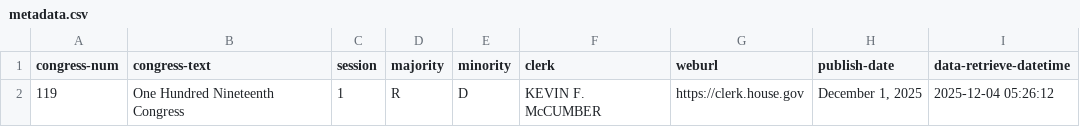
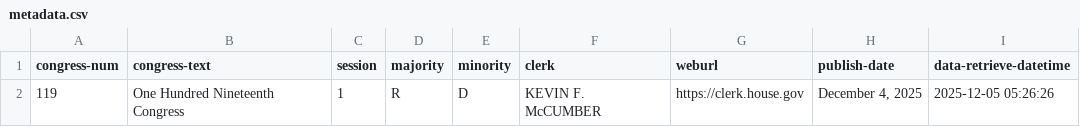
Before and after one commit to chadday/congress, a CSV file: house/metadata.csv, drawn as a sheet.

```diff
--- a/house/metadata.csv
+++ b/house/metadata.csv
@@ -1,2 +1,2 @@
 congress-num,congress-text,session,majority,minority,clerk,weburl,publish-date,data-retrieve-datetime
-119,One Hundred Nineteenth Congress,1,R,D,KEVIN F. McCUMBER,https://clerk.house.gov,"December 1, 2025",2025-12-04 05:26:12
+119,One Hundred Nineteenth Congress,1,R,D,KEVIN F. McCUMBER,https://clerk.house.gov,"December 4, 2025",2025-12-05 05:26:26
```
Also changed, not shown: house/house_members.csv, 1 other file.
